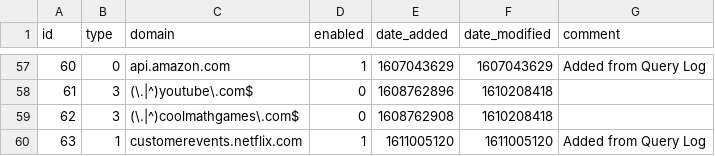
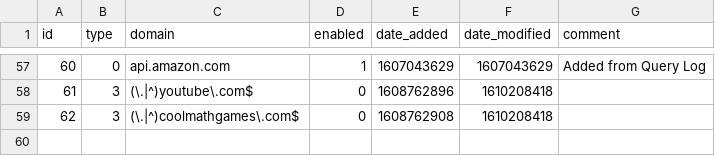
Before and after one commit to Awesomium40/my-pihole-lists, a CSV file: domainlist.csv, drawn as a sheet; only a part is shown, gaps mark what is left out; the diff names each change by its address in the sheet, - before the commit and + after, or states it on an @@ line.

Commit message:
Updated January 20, 2021  5:25PM

```diff
--- a/domainlist.csv
+++ b/domainlist.csv
-row 60: 63 | 1 | customerevents.netflix.com | 1 | 1611005120 | 1611005120 | Added from Query Log
```
